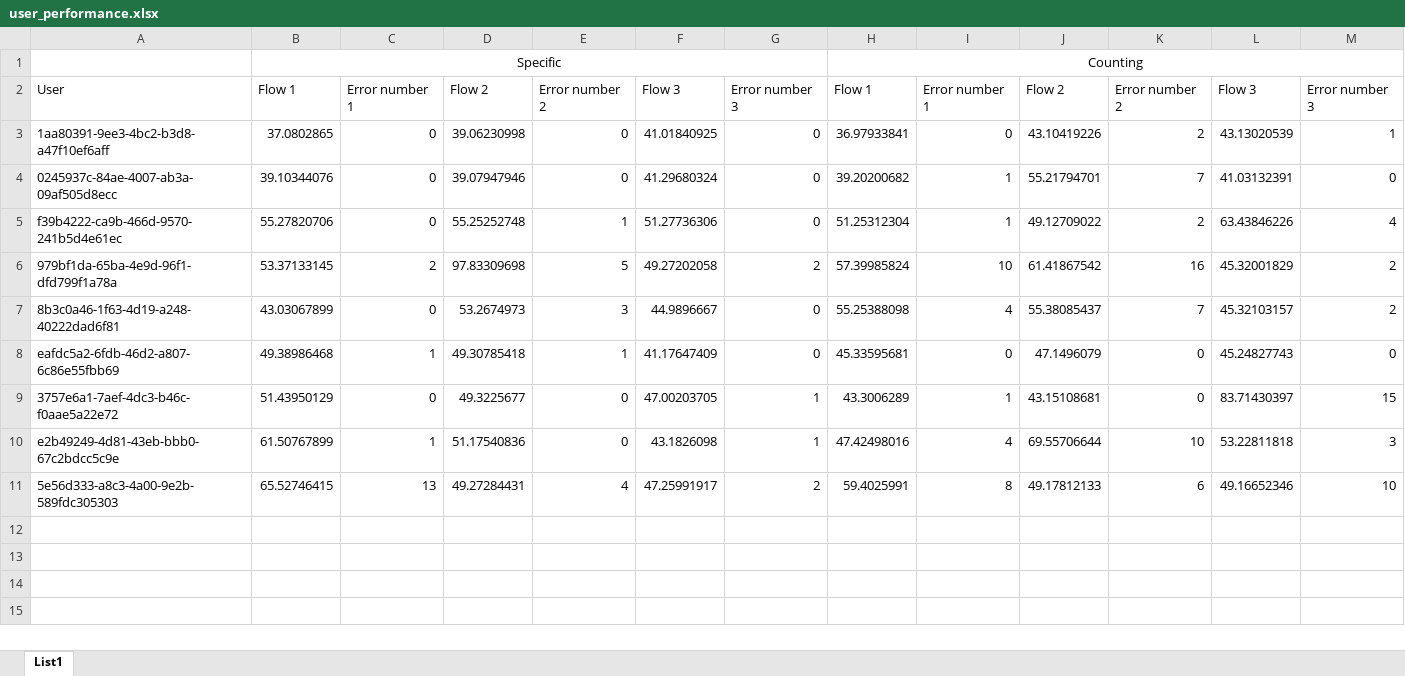
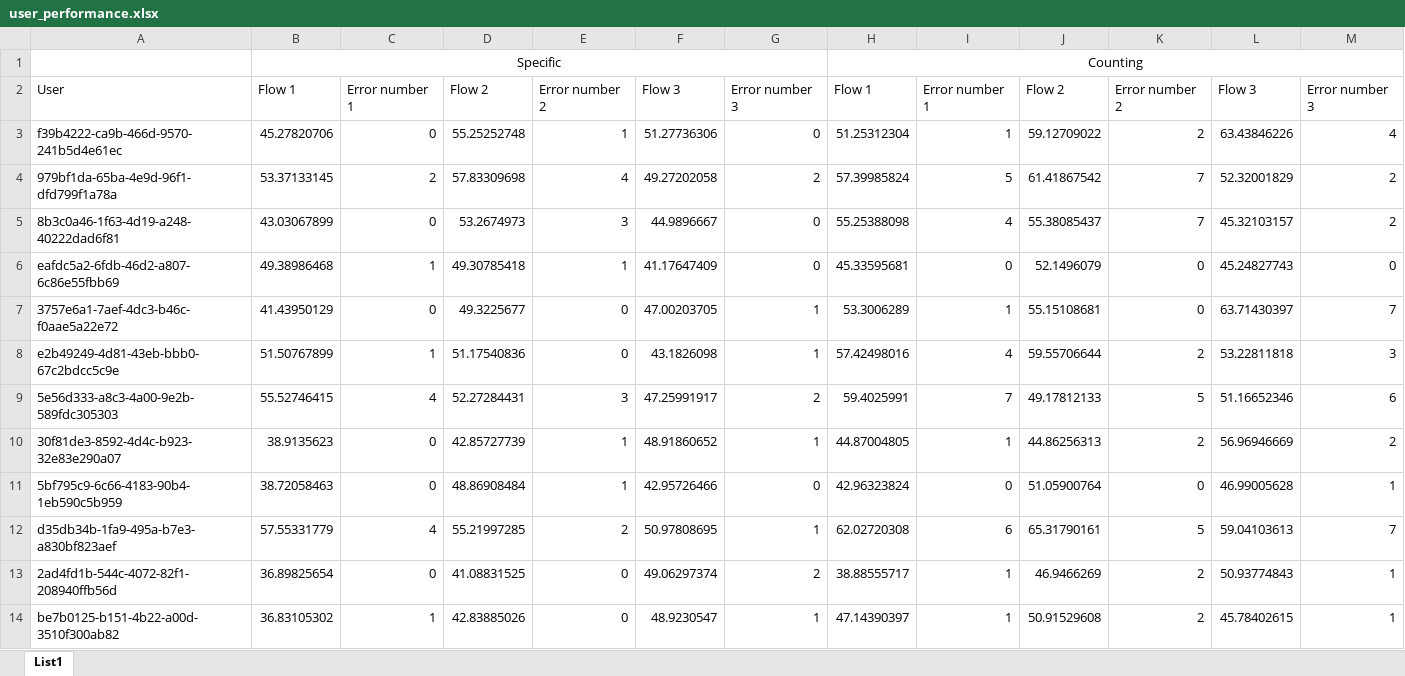
Before and after one commit to cvele3/computer_vision_pptx_controller, an Excel workbook: logs/user_performance.xlsx, sheet List1, drawn as a sheet; only a part is shown; values as stored, in another font and other column widths than the file's, no borders; removed rows and columns are numbered as before the commit, all else as after; the diff covers the shown part only; the diff names each change by its address in the sheet, - before the commit and + after, or states it on an @@ line.

```diff
--- a/logs/user_performance.xlsx (sheet List1)
+++ b/logs/user_performance.xlsx (sheet List1)
-row 3: 1aa80391-9ee3-4bc2-b3d8-a47f10ef6aff | 37.0802865 | 0 | 39.06230998 | 0 | 41.01840925 | 0 | 36.97933841 | 0 | 43.10419226 | 2 | 43.13020539 | 1
-row 4: 0245937c-84ae-4007-ab3a-09af505d8ecc | 39.10344076 | 0 | 39.07947946 | 0 | 41.29680324 | 0 | 39.20200682 | 1 | 55.21794701 | 7 | 41.03132391 | 0
-B3: 55.27820706
+B3: 45.27820706
-J3: 49.12709022
+J3: 59.12709022
-D4: 97.83309698
+D4: 57.83309698
-E4: 5
+E4: 4
-I4: 10
+I4: 5
-K4: 16
+K4: 7
-L4: 45.32001829
+L4: 52.32001829
-J6: 47.1496079
+J6: 52.1496079
-B7: 51.43950129
+B7: 41.43950129
-H7: 43.3006289
+H7: 53.3006289
-J7: 43.15108681
+J7: 55.15108681
-L7: 83.71430397
+L7: 63.71430397
-M7: 15
+M7: 7
-B8: 61.50767899
+B8: 51.50767899
-H8: 47.42498016
+H8: 57.42498016
-J8: 69.55706644
+J8: 59.55706644
-K8: 10
+K8: 2
-B9: 65.52746415
+B9: 55.52746415
-C9: 13
+C9: 4
-D9: 49.27284431
+D9: 52.27284431
-E9: 4
+E9: 3
-I9: 8
+I9: 7
-K9: 6
+K9: 5
-L9: 49.16652346
+L9: 51.16652346
-M9: 10
+M9: 6
+row 10: 30f81de3-8592-4d4c-b923-32e83e290a07 | 38.9135623 | 0 | 42.85727739 | 1 | 48.91860652 | 1 | 44.87004805 | 1 | 44.86256313 | 2 | 56.96946669 | 2
+row 11: 5bf795c9-6c66-4183-90b4-1eb590c5b959 | 38.72058463 | 0 | 48.86908484 | 1 | 42.95726466 | 0 | 42.96323824 | 0 | 51.05900764 | 0 | 46.99005628 | 1
+row 12: d35db34b-1fa9-495a-b7e3-a830bf823aef | 57.55331779 | 4 | 55.21997285 | 2 | 50.97808695 | 1 | 62.02720308 | 6 | 65.31790161 | 5 | 59.04103613 | 7
+row 13: 2ad4fd1b-544c-4072-82f1-208940ffb56d | 36.89825654 | 0 | 41.08831525 | 0 | 49.06297374 | 2 | 38.88555717 | 1 | 46.9466269 | 2 | 50.93774843 | 1
+row 14: be7b0125-b151-4b22-a00d-3510f300ab82 | 36.83105302 | 1 | 42.83885026 | 0 | 48.9230547 | 1 | 47.14390397 | 1 | 50.91529608 | 2 | 45.78402615 | 1
```
Also changed, not shown: 8 added rows elsewhere in this sheet, 2 other files.
